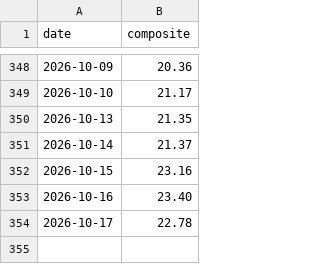
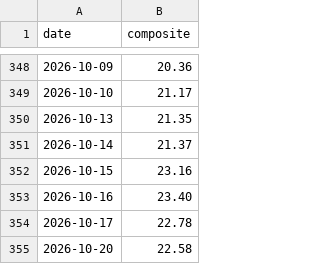
Before and after one commit to aherzfeld/credit_monitor, a CSV file: composite_history.csv, drawn as a sheet; only a part is shown, gaps mark what is left out; the diff names each change by its address in the sheet, - before the commit and + after, or states it on an @@ line.

```diff
--- a/composite_history.csv
+++ b/composite_history.csv
+row 355: 2026-10-20 | 22.58
```
Also changed, not shown: 1 other file.
